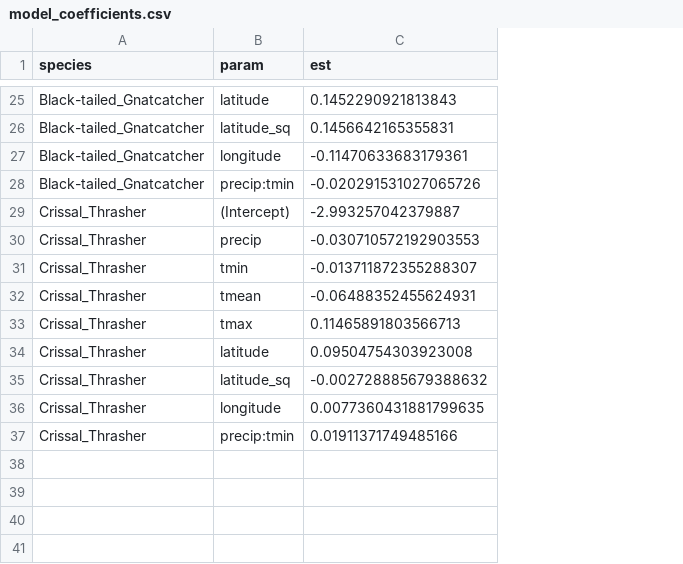
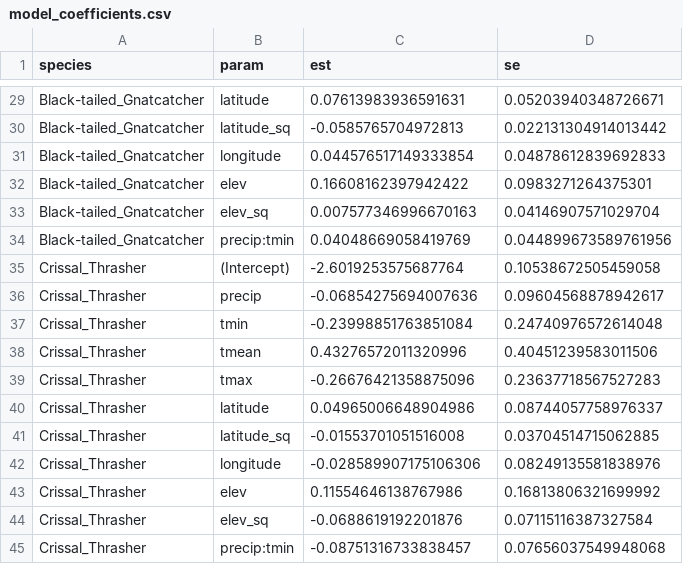
Before and after one commit to dochvam/TNC-DS421, a CSV file: data/intermediate/model_coefficients.csv, drawn as a sheet; only a part is shown, gaps mark what is left out; addresses are those after the commit; the diff covers the shown part only; the diff names each change by its address in the sheet, - before the commit and + after, or states it on an @@ line.

Commit message:
Predict typo fixes, incl elev, change model spatial extent

```diff
--- a/data/intermediate/model_coefficients.csv
+++ b/data/intermediate/model_coefficients.csv
+column D (se), rows 29-31: 0.05203940348726671 | 0.022131304914013442 | 0.04878612839692833; rows 34-42: 0.044899673589761956 | 0.10538672505459058 | 0.09604568878942617 | 0.24740976572614048 | 0.40451239583011506 | 0.23637718567527283 | 0.08744057758976337 | 0.03704514715062885 | 0.08249135581838976; row 45: 0.07656037549948068
-C29 (est): 0.1452290921813843
+C29 (est): 0.07613983936591631
-C30 (est): 0.1456642165355831
+C30 (est): -0.0585765704972813
-C31 (est): -0.11470633683179361
+C31 (est): 0.044576517149333854
+row 32: Black-tailed_Gnatcatcher | elev | 0.16608162397942422 | 0.0983271264375301
+row 33: Black-tailed_Gnatcatcher | elev_sq | 0.007577346996670163 | 0.04146907571029704
-C34 (est): -0.020291531027065726
+C34 (est): 0.04048669058419769
-C35 (est): -2.993257042379887
+C35 (est): -2.6019253575687764
-C36 (est): -0.030710572192903553
+C36 (est): -0.06854275694007636
-C37 (est): -0.013711872355288307
+C37 (est): -0.23998851763851084
-C38 (est): -0.06488352455624931
+C38 (est): 0.43276572011320996
-C39 (est): 0.11465891803566713
+C39 (est): -0.26676421358875096
-C40 (est): 0.09504754303923008
+C40 (est): 0.04965006648904986
-C41 (est): -0.002728885679388632
+C41 (est): -0.01553701051516008
-C42 (est): 0.0077360431881799635
+C42 (est): -0.028589907175106306
+row 43: Crissal_Thrasher | elev | 0.11554646138767986 | 0.16813806321699992
+row 44: Crissal_Thrasher | elev_sq | -0.0688619192201876 | 0.07115116387327584
-C45 (est): 0.01911371749485166
+C45 (est): -0.08751316733838457
```
Also changed, not shown: 4 added rows and 23 edited cells elsewhere in this file, data/intermediate/scale_factors.csv, 14 other files.
